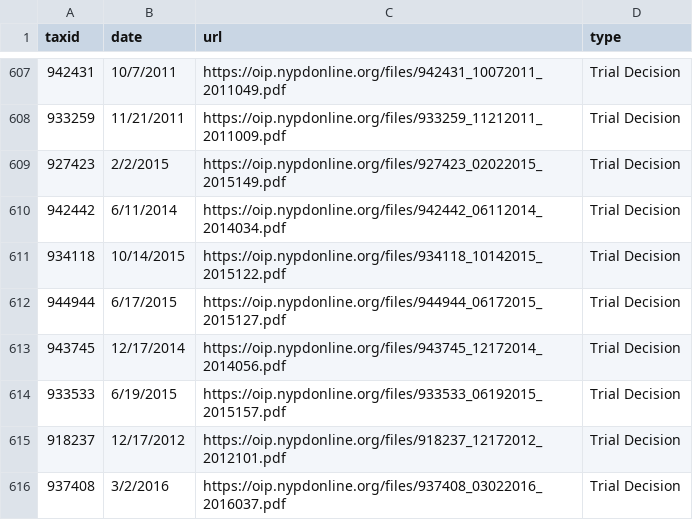
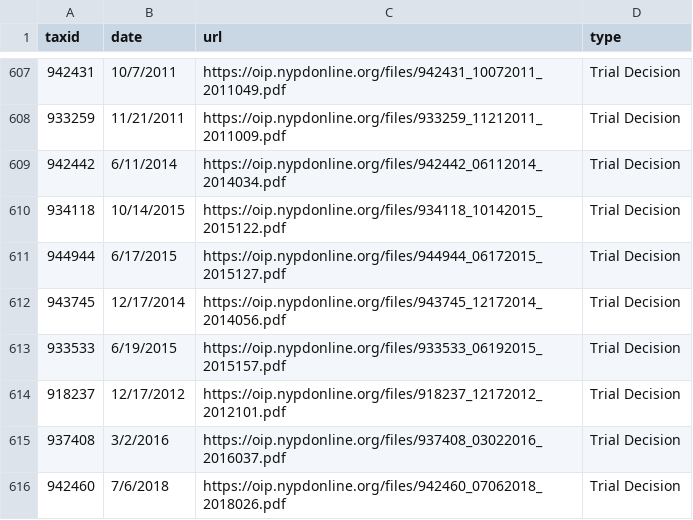
Before and after one commit to gh-islg/nypd-officer-profiles, a CSV file: documents.csv, drawn as a sheet; only a part is shown, gaps mark what is left out; the shorter side is filled out with more unchanged rows.

```diff
--- a/documents.csv
+++ b/documents.csv
@@ -608,3 +608,2 @@ taxid,date,url,type
 933259,11/21/2011,https://oip.nypdonline.org/files/933259_11212011_2011009.pdf,Trial Decision
-927423,2/2/2015,https://oip.nypdonline.org/files/927423_02022015_2015149.pdf,Trial Decision
 942442,6/11/2014,https://oip.nypdonline.org/files/942442_06112014_2014034.pdf,Trial Decision
```
Also changed, not shown: 28 other files.
